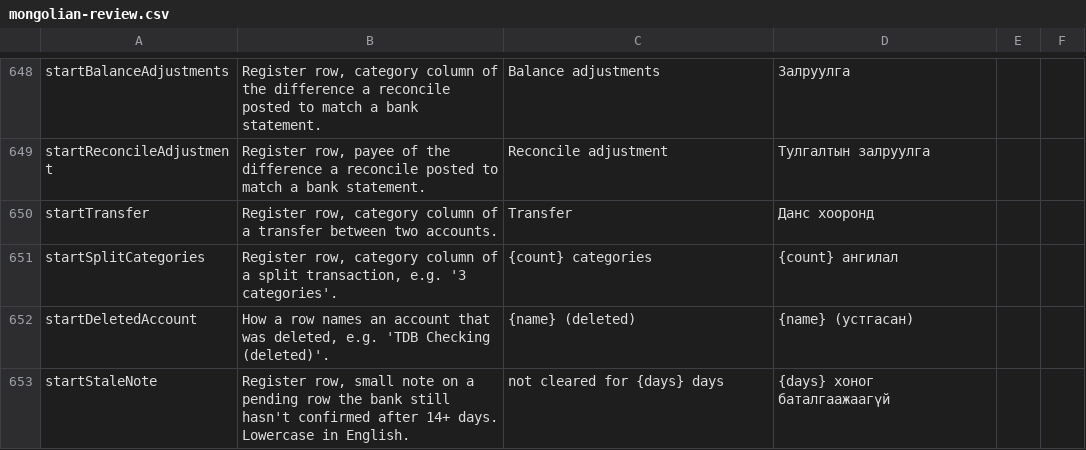
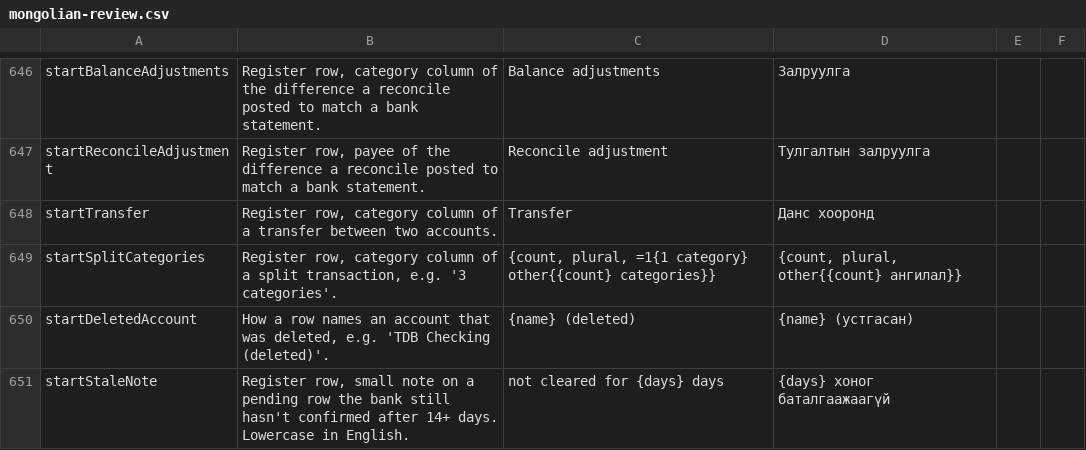
Before and after one commit to Loveland-Solutions/betterbudget-app, a CSV file: docs/mongolian-review.csv, drawn as a sheet; only a part is shown, gaps mark what is left out; the diff covers the shown part only.

```diff
--- a/docs/mongolian-review.csv
+++ b/docs/mongolian-review.csv
@@ -668,3 +666,3 @@ startReconcileAdjustment,"Register row, payee of the difference a reconcile post
 startTransfer,"Register row, category column of a transfer between two accounts.",Transfer,Данс хооронд,,
-startSplitCategories,"Register row, category column of a split transaction, e.g. '3 categories'.",{count} categories,{count} ангилал,,
+startSplitCategories,"Register row, category column of a split transaction, e.g. '3 categories'.","{count, plural, =1{1 category} other{{count} categories}}","{count, plural, other{{count} ангилал}}",,
 startDeletedAccount,"How a row names an account that was deleted, e.g. 'TDB Checking (deleted)'.",{name} (deleted),{name} (устгасан),,
```
Also changed, not shown: 13 added rows, 2 removed rows and 2 edited cells elsewhere in this file, 17 other files.
